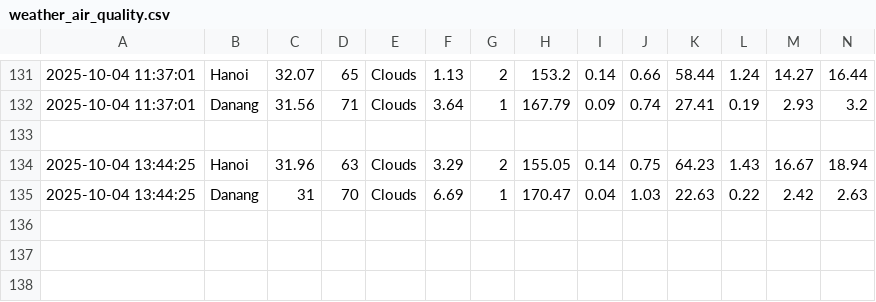
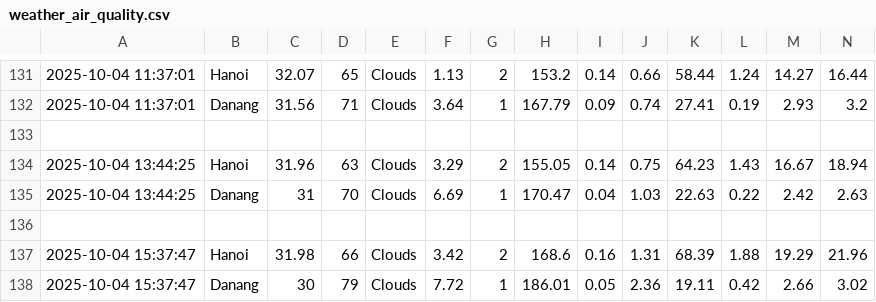
Before and after one commit to ThanhBinh2708/weather-air-quality, a CSV file: weather_air_quality.csv, drawn as a sheet; only a part is shown, gaps mark what is left out; the diff names each change by its address in the sheet, - before the commit and + after, or states it on an @@ line.

```diff
--- a/weather_air_quality.csv
+++ b/weather_air_quality.csv
+row 136: (empty)
+row 137: 2025-10-04 15:37:47 | Hanoi | 31.98 | 66 | Clouds | 3.42 | 2 | 168.6 | 0.16 | 1.31 | 68.39 | 1.88 | 19.29 | 21.96
+row 138: 2025-10-04 15:37:47 | Danang | 30 | 79 | Clouds | 7.72 | 1 | 186.01 | 0.05 | 2.36 | 19.11 | 0.42 | 2.66 | 3.02
```
